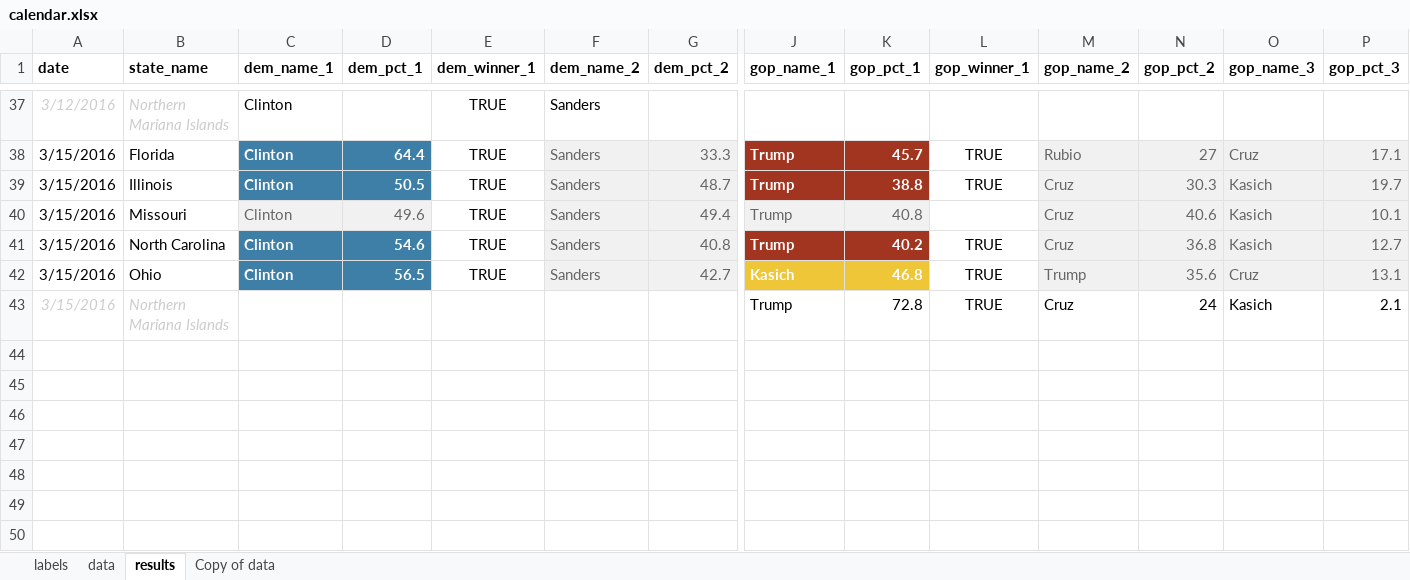
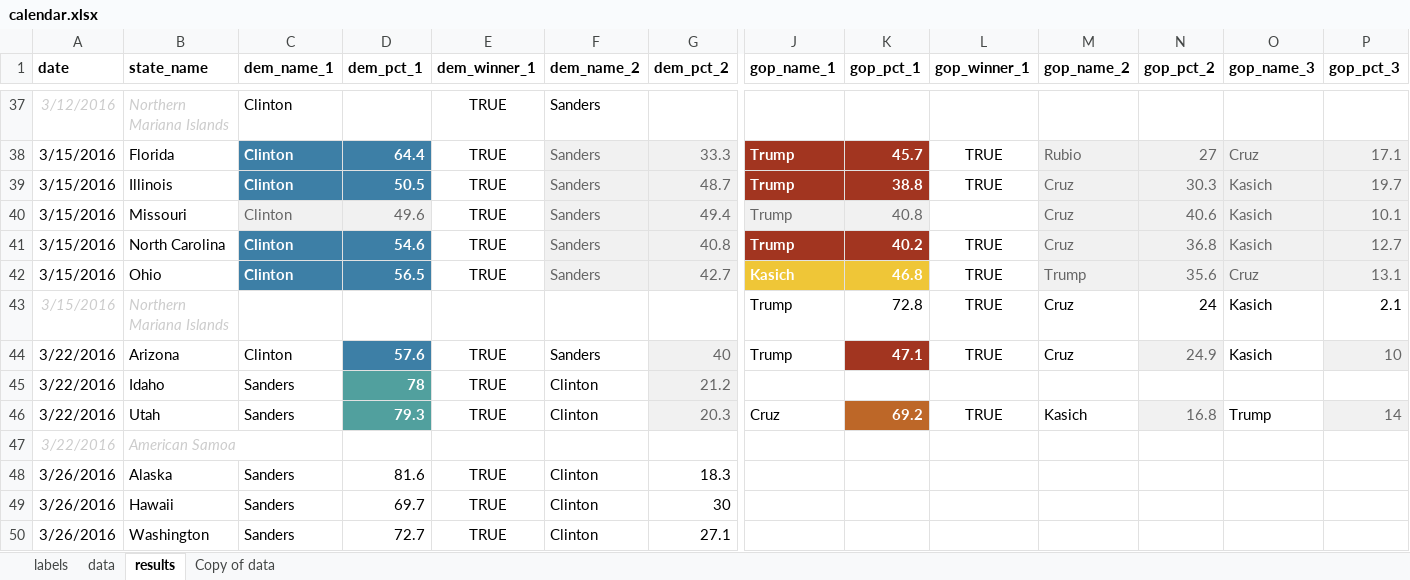
Before and after one commit to nprapps/elections16, an Excel workbook: data/calendar.xlsx, sheet results, drawn as a sheet; only a part is shown, gaps mark what is left out; values as stored, in another font and other column widths than the file's, no borders; charts and pictures not drawn; rows hold the shown columns only; the diff names each change by its address in the sheet, - before the commit and + after, or states it on an @@ line.

Commit message:
update calendar

```diff
--- a/data/calendar.xlsx (sheet results)
+++ b/data/calendar.xlsx (sheet results)
+row 44: 3/22/2016 | Arizona | Clinton | 57.6 | TRUE | Sanders | 40 | Trump | 47.1 | TRUE | Cruz | 24.9 | Kasich | 10
+row 45: 3/22/2016 | Idaho | Sanders | 78 | TRUE | Clinton | 21.2
+row 46: 3/22/2016 | Utah | Sanders | 79.3 | TRUE | Clinton | 20.3 | Cruz | 69.2 | TRUE | Kasich | 16.8 | Trump | 14
+row 47: 3/22/2016 | American Samoa
+row 48: 3/26/2016 | Alaska | Sanders | 81.6 | TRUE | Clinton | 18.3
+row 49: 3/26/2016 | Hawaii | Sanders | 69.7 | TRUE | Clinton | 30
+row 50: 3/26/2016 | Washington | Sanders | 72.7 | TRUE | Clinton | 27.1
```
Also changed, not shown: sheet data, sheet labels.
